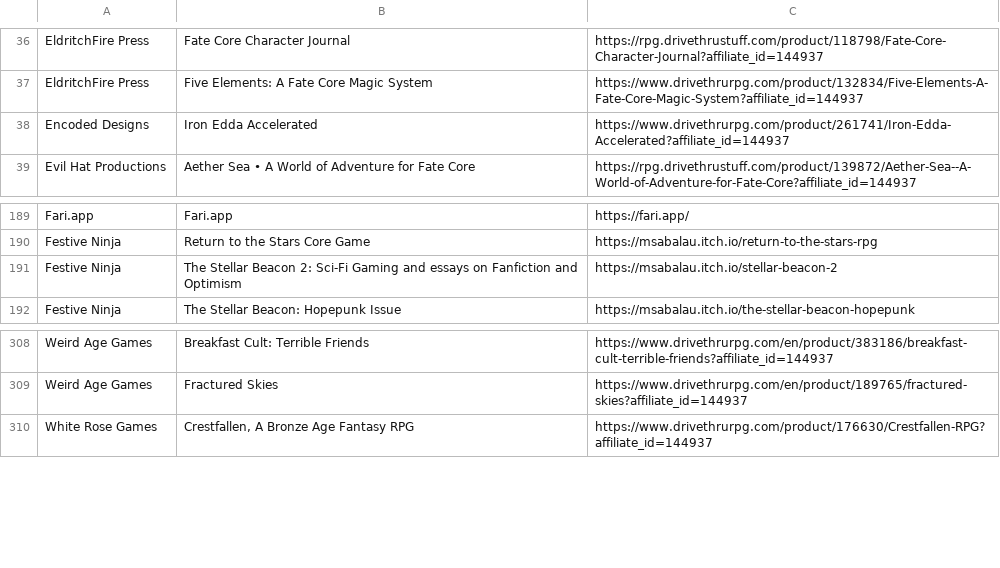
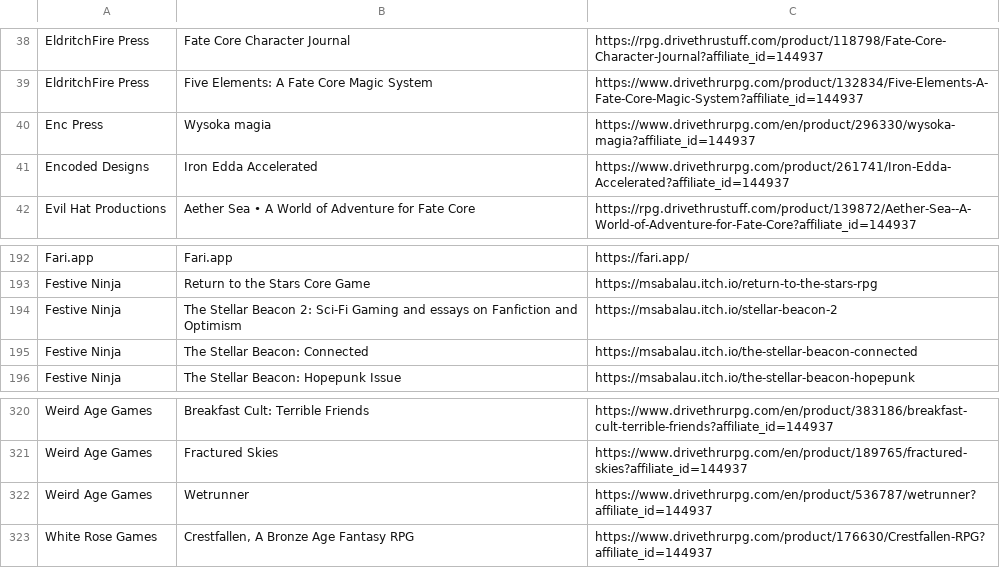
Before and after one commit to fate-srd/fate_srd-website-frontend, a CSV file: public/data/fate-product-list.csv, drawn as a sheet; only a part is shown, gaps mark what is left out; the diff covers the shown part only.

Commit message:
update products

```diff
--- a/public/data/fate-product-list.csv
+++ b/public/data/fate-product-list.csv
@@ -37,2 +39,3 @@ EldritchFire Press,Fate Core Character Journal,https://rpg.drivethrustuff.com/pr
 EldritchFire Press,Five Elements: A Fate Core Magic System,https://www.drivethrurpg.com/product/132834/Five-Elements-A-Fate-Core-Magic-System?affiliate_id=144937
+Enc Press,Wysoka magia,https://www.drivethrurpg.com/en/product/296330/wysoka-magia?affiliate_id=144937
 Encoded Designs,Iron Edda Accelerated,https://www.drivethrurpg.com/product/261741/Iron-Edda-Accelerated?affiliate_id=144937
@@ -191,2 +194,3 @@ Festive Ninja,Return to the Stars Core Game,https://msabalau.itch.io/return-to-t
 Festive Ninja,The Stellar Beacon 2: Sci-Fi Gaming and essays on Fanfiction and Optimism,https://msabalau.itch.io/stellar-beacon-2
+Festive Ninja,The Stellar Beacon: Connected,https://msabalau.itch.io/the-stellar-beacon-connected
 Festive Ninja,The Stellar Beacon: Hopepunk Issue,https://msabalau.itch.io/the-stellar-beacon-hopepunk
@@ -309,2 +321,3 @@ Weird Age Games,Breakfast Cult: Terrible Friends,https://www.drivethrurpg.com/en
 Weird Age Games,Fractured Skies,https://www.drivethrurpg.com/en/product/189765/fractured-skies?affiliate_id=144937
+Weird Age Games,Wetrunner, https://www.drivethrurpg.com/en/product/536787/wetrunner?affiliate_id=144937
 White Rose Games,"Crestfallen, A Bronze Age Fantasy RPG",https://www.drivethrurpg.com/product/176630/Crestfallen-RPG?affiliate_id=144937
```
Also changed, not shown: 10 added rows elsewhere in this file, 2 other files.
